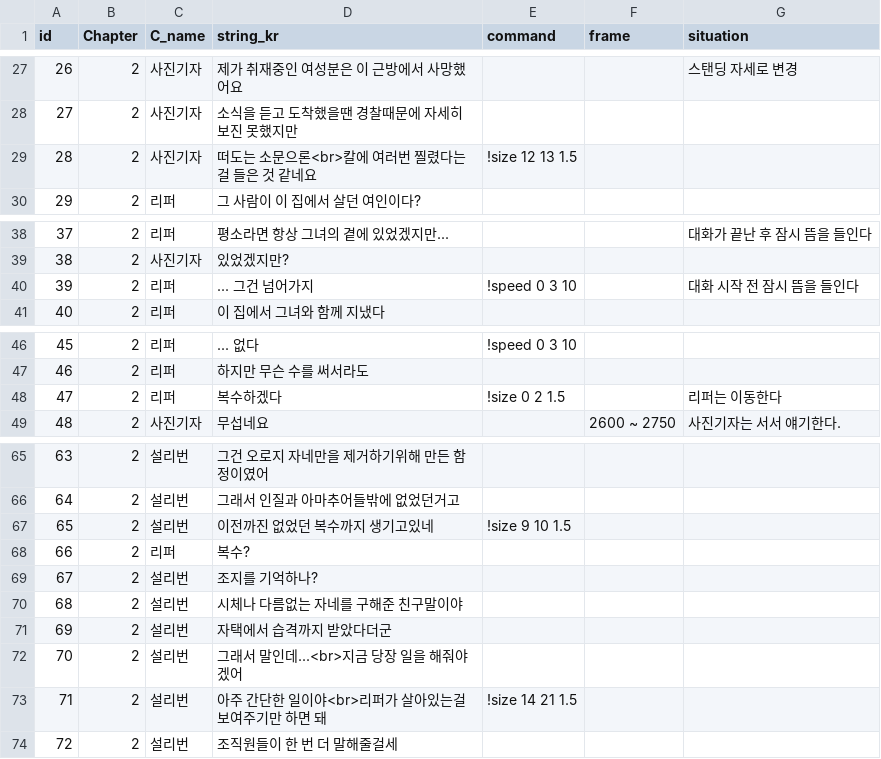
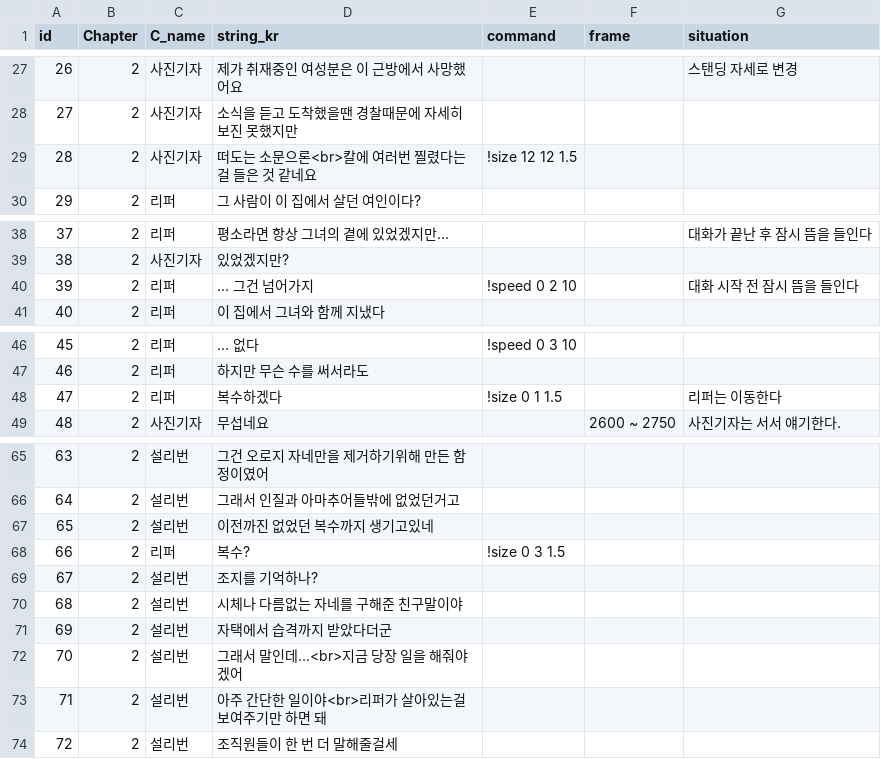
Before and after one commit to heyhobeach/ChasingFox-Dream-ver.2, a CSV file: Assets/Resources/FindTest/KOR/Chapter2/Chapter2.csv, drawn as a sheet; only a part is shown, gaps mark what is left out.

```diff
--- a/Assets/Resources/FindTest/KOR/Chapter2/Chapter2.csv
+++ b/Assets/Resources/FindTest/KOR/Chapter2/Chapter2.csv
@@ -28,3 +28,3 @@ id,Chapter,C_name,string_kr,command,frame,situation
 27,2,사진기자,소식을 듣고 도착했을땐 경찰때문에 자세히 보진 못했지만,,,
-28,2,사진기자,떠도는 소문으론<br>칼에 여러번 찔렸다는걸 들은 것 같네요,!size 12 13 1.5,,
+28,2,사진기자,떠도는 소문으론<br>칼에 여러번 찔렸다는걸 들은 것 같네요,!size 12 12 1.5,,
 29,2,리퍼,그 사람이 이 집에서 살던 여인이다?,,,
@@ -39,3 +39,3 @@ id,Chapter,C_name,string_kr,command,frame,situation
 38,2,사진기자,있었겠지만?,,,
-39,2,리퍼,... 그건 넘어가지,!speed 0 3 10,,대화 시작 전 잠시 뜸을 들인다
+39,2,리퍼,... 그건 넘어가지,!speed 0 2 10,,대화 시작 전 잠시 뜸을 들인다
 40,2,리퍼,이 집에서 그녀와 함께 지냈다,,,
@@ -47,3 +47,3 @@ id,Chapter,C_name,string_kr,command,frame,situation
 46,2,리퍼,하지만 무슨 수를 써서라도,,,
-47,2,리퍼,복수하겠다,!size 0 2 1.5,,리퍼는 이동한다
+47,2,리퍼,복수하겠다,!size 0 1 1.5,,리퍼는 이동한다
 48,2,사진기자,무섭네요,,2600 ~ 2750 ,사진기자는 서서 얘기한다.
@@ -66,4 +66,4 @@ id,Chapter,C_name,string_kr,command,frame,situation
 64,2,설리번,그래서 인질과 아마추어들밖에 없었던거고,,,
-65,2,설리번,이전까진 없었던 복수까지 생기고있네,!size 9 10 1.5,,
-66,2,리퍼,복수?,,,
+65,2,설리번,이전까진 없었던 복수까지 생기고있네,,,
+66,2,리퍼,복수?,!size 0 3 1.5,,
 67,2,설리번,조지를 기억하나?,,,
@@ -72,3 +72,3 @@ id,Chapter,C_name,string_kr,command,frame,situation
 70,2,설리번,그래서 말인데...<br>지금 당장 일을 해줘야겠어,,,
-71,2,설리번,아주 간단한 일이야<br>리퍼가 살아있는걸 보여주기만 하면 돼,!size 14 21 1.5,,
+71,2,설리번,아주 간단한 일이야<br>리퍼가 살아있는걸 보여주기만 하면 돼,,,
 72,2,설리번,조직원들이 한 번 더 말해줄걸세,,,
```
Also changed, not shown: 14 other files.
